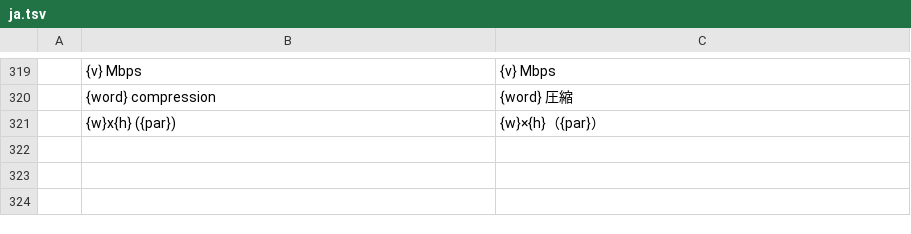
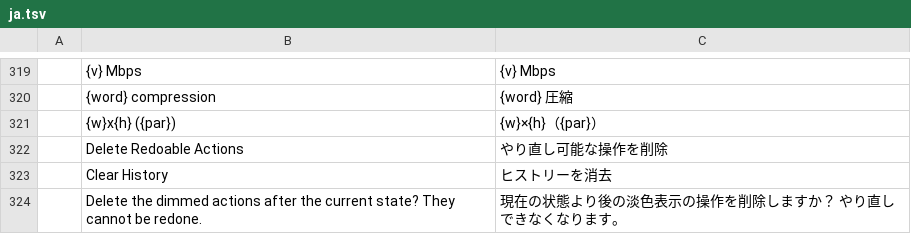
Before and after one commit to ubuntuokos/CinemaFundArchitecture4, a TSV file: python/cfa4_qt/i18n/ja.tsv, drawn as a sheet; only a part is shown, gaps mark what is left out.

```diff
--- a/python/cfa4_qt/i18n/ja.tsv
+++ b/python/cfa4_qt/i18n/ja.tsv
@@ -321 +321,4 @@
 	{w}x{h} ({par})	{w}×{h}（{par}）
+	Delete Redoable Actions	やり直し可能な操作を削除
+	Clear History	ヒストリーを消去
+	Delete the dimmed actions after the current state? They cannot be redone.	現在の状態より後の淡色表示の操作を削除しますか？ やり直しできなくなります。
```
Also changed, not shown: python/cfa4_qt/i18n/de.tsv, python/cfa4_qt/i18n/fr.tsv, 16 other files.
